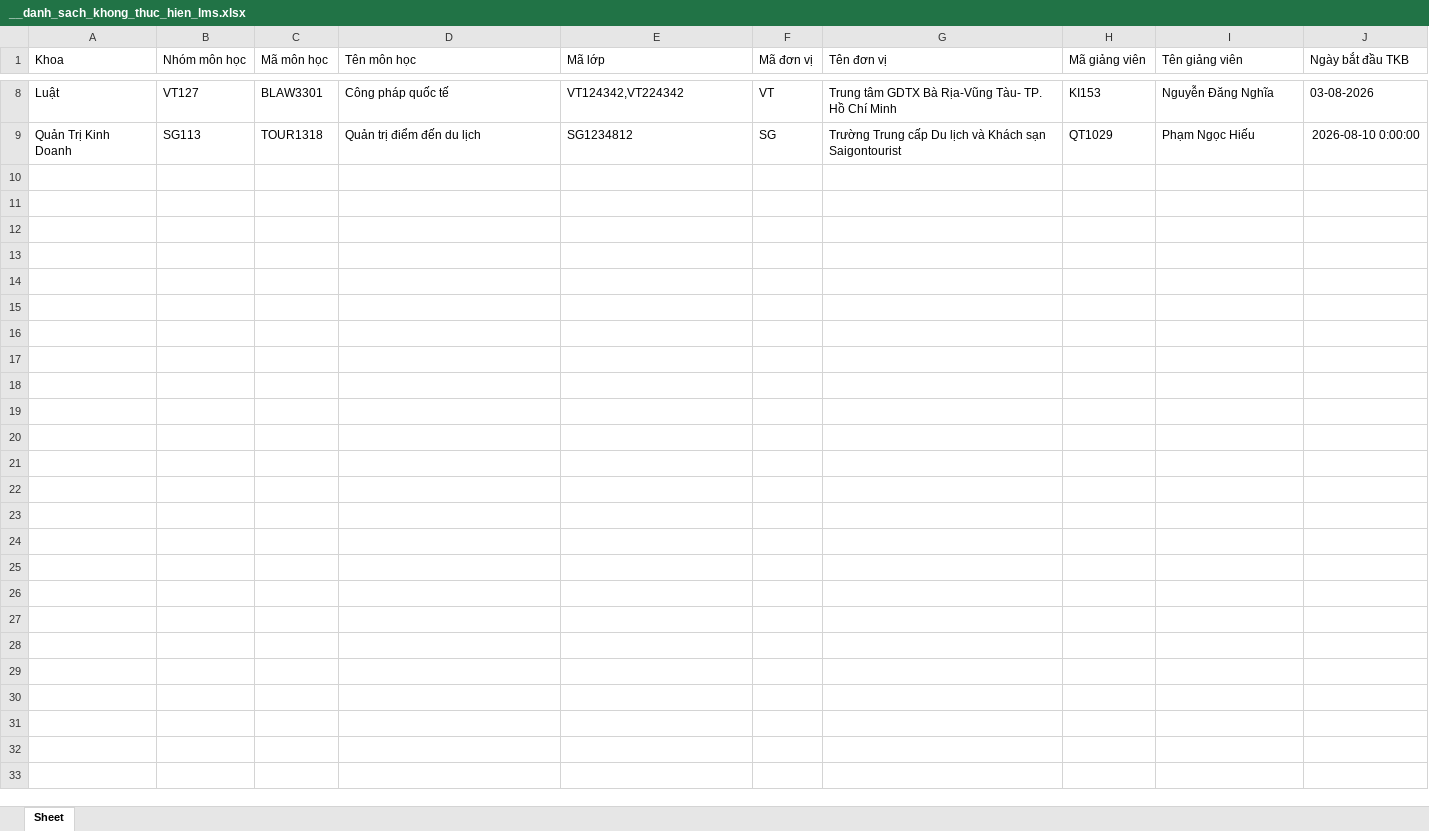
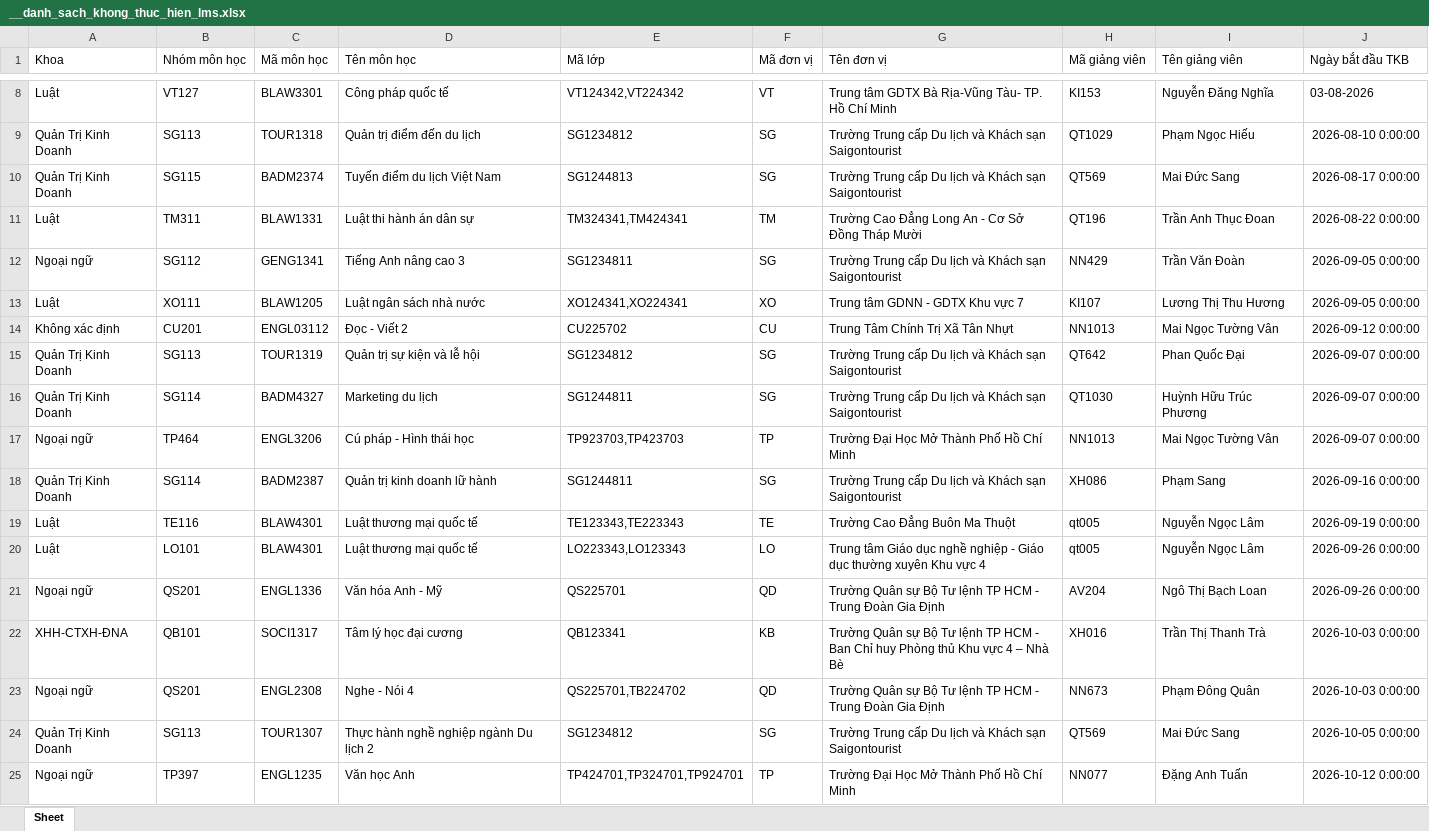
Before and after one commit to NKimDuy/automation-work, an Excel workbook: data/output/report_perform_lms/253/__danh_sach_khong_thuc_hien_lms.xlsx, sheet Sheet, drawn as a sheet; only a part is shown, gaps mark what is left out; values as stored, in another font and other column widths than the file's, no borders; the diff names each change by its address in the sheet, - before the commit and + after, or states it on an @@ line.

```diff
--- a/data/output/report_perform_lms/253/__danh_sach_khong_thuc_hien_lms.xlsx (sheet Sheet)
+++ b/data/output/report_perform_lms/253/__danh_sach_khong_thuc_hien_lms.xlsx (sheet Sheet)
+row 10: Quản Trị Kinh Doanh | SG115 | BADM2374 | Tuyến điểm du lịch Việt Nam | SG1244813 | SG | Trường Trung cấp Du lịch và Khách sạn Saigontourist | QT569 | Mai Đức Sang | 2026-08-17 0:00:00
+row 11: Luật | TM311 | BLAW1331 | Luật thi hành án dân sự | TM324341,TM424341 | TM | Trường Cao Đẳng Long An - Cơ Sở Đồng Tháp Mười | QT196 | Trần Anh Thục Đoan | 2026-08-22 0:00:00
+row 12: Ngoại ngữ | SG112 | GENG1341 | Tiếng Anh nâng cao 3 | SG1234811 | SG | Trường Trung cấp Du lịch và Khách sạn Saigontourist | NN429 | Trần Văn Đoàn | 2026-09-05 0:00:00
+row 13: Luật | XO111 | BLAW1205 | Luật ngân sách nhà nước | XO124341,XO224341 | XO | Trung tâm GDNN - GDTX Khu vực 7 | KI107 | Lương Thị Thu Hương | 2026-09-05 0:00:00
+row 14: Không xác định | CU201 | ENGL03112 | Đọc - Viết 2 | CU225702 | CU | Trung Tâm Chính Trị Xã Tân Nhựt | NN1013 | Mai Ngọc Tường Vân | 2026-09-12 0:00:00
+row 15: Quản Trị Kinh Doanh | SG113 | TOUR1319 | Quản trị sự kiện và lễ hội | SG1234812 | SG | Trường Trung cấp Du lịch và Khách sạn Saigontourist | QT642 | Phan Quốc Đại | 2026-09-07 0:00:00
+row 16: Quản Trị Kinh Doanh | SG114 | BADM4327 | Marketing du lịch | SG1244811 | SG | Trường Trung cấp Du lịch và Khách sạn Saigontourist | QT1030 | Huỳnh Hữu Trúc Phương | 2026-09-07 0:00:00
+row 17: Ngoại ngữ | TP464 | ENGL3206 | Cú pháp - Hình thái học | TP923703,TP423703 | TP | Trường Đại Học Mở Thành Phố Hồ Chí Minh | NN1013 | Mai Ngọc Tường Vân | 2026-09-07 0:00:00
+row 18: Quản Trị Kinh Doanh | SG114 | BADM2387 | Quản trị kinh doanh lữ hành | SG1244811 | SG | Trường Trung cấp Du lịch và Khách sạn Saigontourist | XH086 | Phạm Sang | 2026-09-16 0:00:00
+row 19: Luật | TE116 | BLAW4301 | Luật thương mại quốc tế | TE123343,TE223343 | TE | Trường Cao Đẳng Buôn Ma Thuột | qt005 | Nguyễn Ngọc Lâm | 2026-09-19 0:00:00
+row 20: Luật | LO101 | BLAW4301 | Luật thương mại quốc tế | LO223343,LO123343 | LO | Trung tâm Giáo dục nghề nghiệp - Giáo dục thường xuyên Khu vực 4 | qt005 | Nguyễn Ngọc Lâm | 2026-09-26 0:00:00
+row 21: Ngoại ngữ | QS201 | ENGL1336 | Văn hóa Anh - Mỹ | QS225701 | QD | Trường Quân sự Bộ Tư lệnh TP HCM - Trung Đoàn Gia Định | AV204 | Ngô Thị Bạch Loan | 2026-09-26 0:00:00
+row 22: XHH-CTXH-ĐNA | QB101 | SOCI1317 | Tâm lý học đại cương | QB123341 | KB | Trường Quân sự Bộ Tư lệnh TP HCM - Ban Chỉ huy Phòng thủ Khu vực 4 – Nhà Bè | XH016 | Trần Thị Thanh Trà | 2026-10-03 0:00:00
+row 23: Ngoại ngữ | QS201 | ENGL2308 | Nghe - Nói 4 | QS225701,TB224702 | QD | Trường Quân sự Bộ Tư lệnh TP HCM - Trung Đoàn Gia Định | NN673 | Phạm Đông Quân | 2026-10-03 0:00:00
+row 24: Quản Trị Kinh Doanh | SG113 | TOUR1307 | Thực hành nghề nghiệp ngành Du lịch 2 | SG1234812 | SG | Trường Trung cấp Du lịch và Khách sạn Saigontourist | QT569 | Mai Đức Sang | 2026-10-05 0:00:00
+row 25: Ngoại ngữ | TP397 | ENGL1235 | Văn học Anh | TP424701,TP324701,TP924701 | TP | Trường Đại Học Mở Thành Phố Hồ Chí Minh | NN077 | Đặng Anh Tuấn | 2026-10-12 0:00:00
```
Also changed, not shown: 32 other files.
